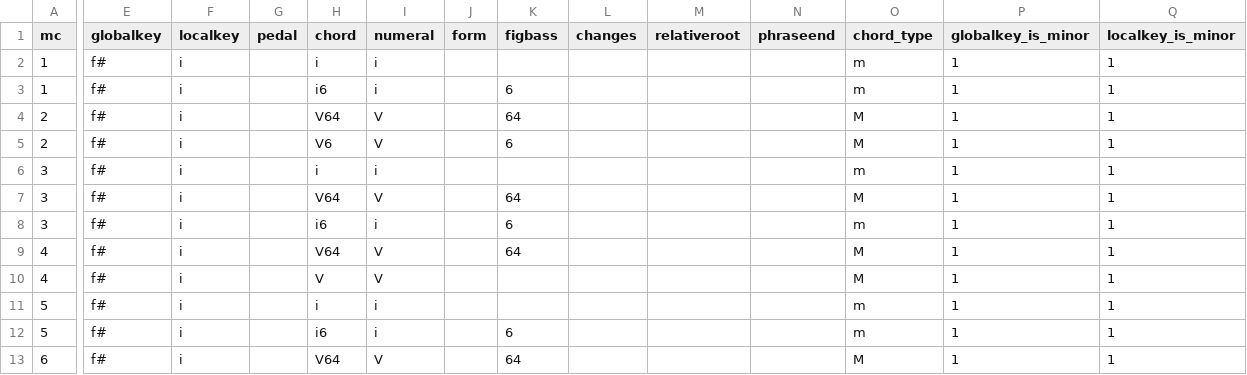
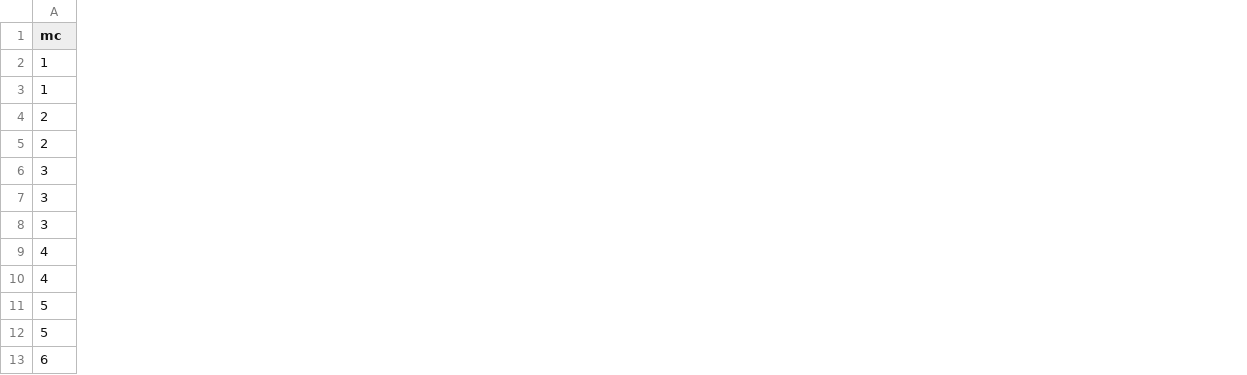
Before and after one commit to DCMLab/dvorak_silhouettes, a TSV file: harmonies/op08n04.tsv, drawn as a sheet; only a part is shown, gaps mark what is left out; the diff covers the shown part only; the diff names each change by its address in the sheet, - before the commit and + after, or states it on an @@ line.

```diff
--- a/harmonies/op08n04.tsv
+++ b/harmonies/op08n04.tsv
-column E (globalkey), rows 2-13: all f#
-column F (localkey), rows 2-13: all i
-column G (pedal), empty
-column H (chord), rows 2-13: i | i6 | V64 | V6 | i | V64 | i6 | V64 | V | i | i6 | V64
-column I (numeral), rows 2-13: i | i | V | V | i | V | i | V | V | i | i | V
-column J (form), empty
-column K (figbass), rows 3-13: 6 | 64 | 6 |  | 64 | 6 | 64 |  |  | 6 | 64
-column L (changes), empty
-column M (relativeroot), empty
-column N (phraseend), empty
-column O (chord_type), rows 2-13: m | m | M | M | m | M | m | M | M | m | m | M
-column P (globalkey_is_minor), rows 2-13: all 1
-column Q (localkey_is_minor), rows 2-13: all 1
```
Also changed, not shown: 4 removed columns elsewhere in this file, harmonies/op08n05.tsv, harmonies/op08n06.tsv, 21 other files.
